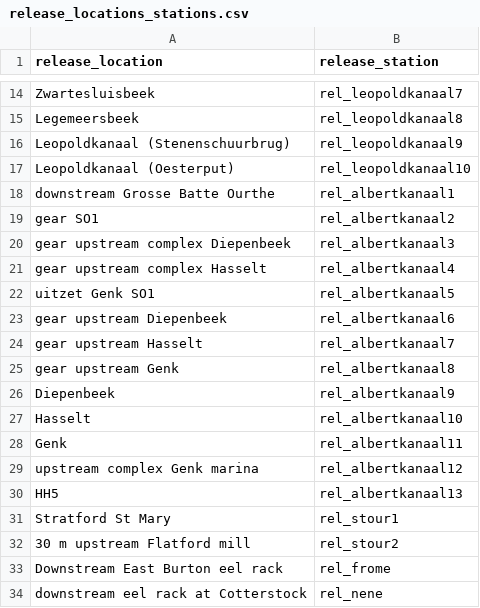
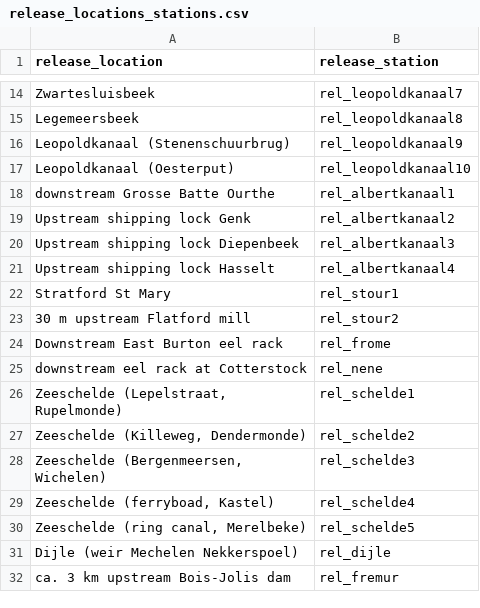
Before and after one commit to PieterjanVerhelst/eel-meta-analysis, a CSV file: data/external/release_locations_stations.csv, drawn as a sheet; only a part is shown, gaps mark what is left out; the shorter side is filled out with more unchanged rows.

Commit message:
remove erroneous release locations albertkanaal

```diff
--- a/data/external/release_locations_stations.csv
+++ b/data/external/release_locations_stations.csv
@@ -18,14 +18,5 @@ Leopoldkanaal (Oesterput),rel_leopoldkanaal10
 downstream Grosse Batte Ourthe,rel_albertkanaal1
-gear SO1,rel_albertkanaal2
-gear upstream complex Diepenbeek,rel_albertkanaal3
-gear upstream complex Hasselt,rel_albertkanaal4
-uitzet Genk SO1,rel_albertkanaal5
-gear upstream Diepenbeek,rel_albertkanaal6
-gear upstream Hasselt,rel_albertkanaal7
-gear upstream Genk,rel_albertkanaal8
-Diepenbeek,rel_albertkanaal9
-Hasselt,rel_albertkanaal10
-Genk,rel_albertkanaal11
-upstream complex Genk marina,rel_albertkanaal12
-HH5,rel_albertkanaal13
+Upstream shipping lock Genk,rel_albertkanaal2
+Upstream shipping lock Diepenbeek,rel_albertkanaal3
+Upstream shipping lock Hasselt,rel_albertkanaal4
 Stratford St Mary,rel_stour1
```
